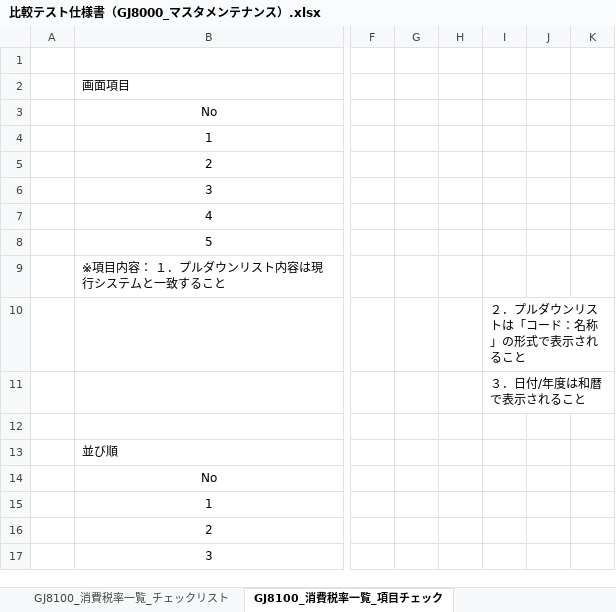
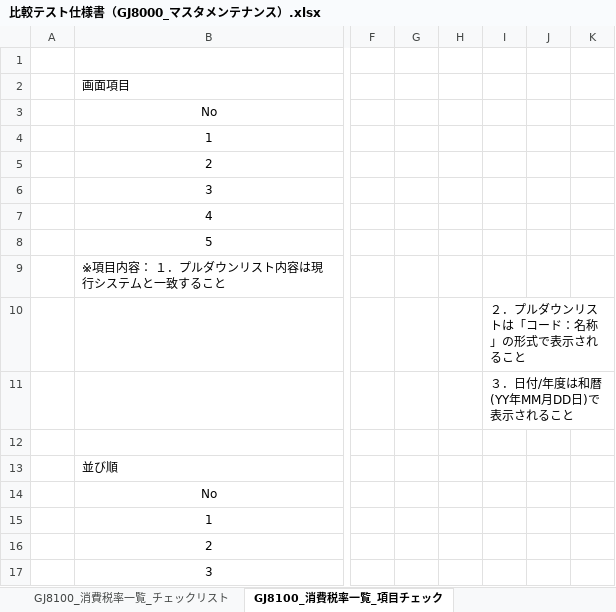
Before and after one commit to tujinrong/youkei, an Excel workbook: Documents/50.単体テスト/01_単体テスト設計/比較テスト仕様書（GJ8000_マスタメンテナンス）.xlsx, sheet GJ8100_消費税率一覧_項目チェック, drawn as a sheet; only a part is shown, gaps mark what is left out; values as stored, in another font and other column widths than the file's, no borders; conditional formats not drawn; the diff names each change by its address in the sheet, - before the commit and + after, or states it on an @@ line.

```diff
--- a/Documents/50.単体テスト/01_単体テスト設計/比較テスト仕様書（GJ8000_マスタメンテナンス）.xlsx (sheet GJ8100_消費税率一覧_項目チェック)
+++ b/Documents/50.単体テスト/01_単体テスト設計/比較テスト仕様書（GJ8000_マスタメンテナンス）.xlsx (sheet GJ8100_消費税率一覧_項目チェック)
-I11: ３．日付/年度は和暦で表示されること
+I11: ３．日付/年度は和暦(YY年MM月DD日)で表示されること
```
Also changed, not shown: sheet GJ8051_金融機関マスタメンテナン_チェックリスト, sheet GJ8052_支店マスタメンテナンス_チェックリスト, sheet GJ8011_コードマスタメンテナンス_チェックリスト, sheet GJ8041_使用者マスタメンテナンス_チェックリスト, sheet GJ8061_事務委託先マスタメンテナ_チェックリスト, sheet GJ8020_処理年度マスタメンテナンス_チェックリスト, 17 more sheets.
